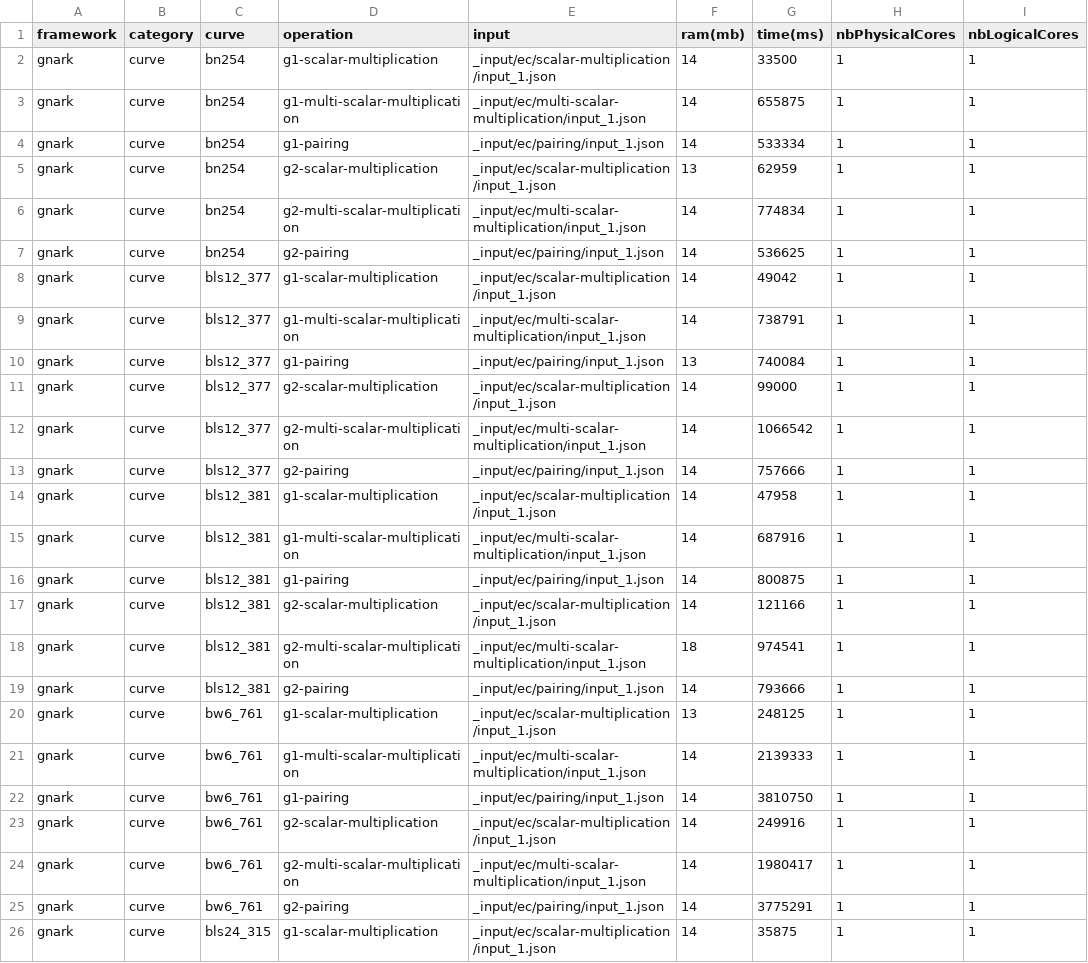
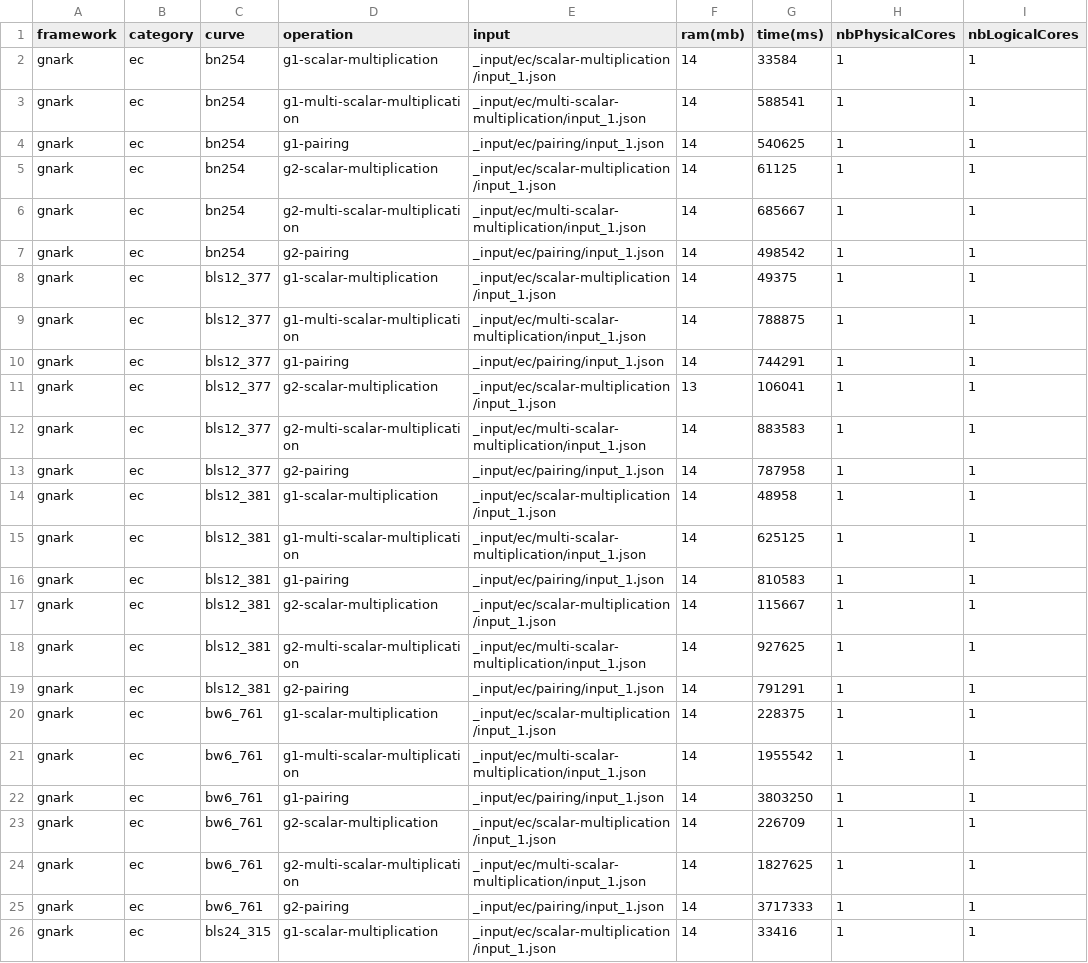
Before and after one commit to zkCollective/zk-Harness, a CSV file: benchmarks/gnark/gnark_curve.csv, drawn as a sheet; only a part is shown; the diff covers the shown part only; the diff names each change by its address in the sheet, - before the commit and + after, or states it on an @@ line.

Commit message:
log compliance ec gnark

```diff
--- a/benchmarks/gnark/gnark_curve.csv
+++ b/benchmarks/gnark/gnark_curve.csv
-B2:B26 (category): curve
+B2:B26 (category): ec
-G2 (time(ms)): 33500
+G2 (time(ms)): 33584
-G3 (time(ms)): 655875
+G3 (time(ms)): 588541
-G4 (time(ms)): 533334
+G4 (time(ms)): 540625
-F5 (ram(mb)): 13
+F5 (ram(mb)): 14
-G5 (time(ms)): 62959
+G5 (time(ms)): 61125
-G6 (time(ms)): 774834
+G6 (time(ms)): 685667
-G7 (time(ms)): 536625
+G7 (time(ms)): 498542
-G8 (time(ms)): 49042
+G8 (time(ms)): 49375
-G9 (time(ms)): 738791
+G9 (time(ms)): 788875
-F10 (ram(mb)): 13
+F10 (ram(mb)): 14
-G10 (time(ms)): 740084
+G10 (time(ms)): 744291
-F11 (ram(mb)): 14
+F11 (ram(mb)): 13
-G11 (time(ms)): 99000
+G11 (time(ms)): 106041
-G12 (time(ms)): 1066542
+G12 (time(ms)): 883583
-G13 (time(ms)): 757666
+G13 (time(ms)): 787958
-G14 (time(ms)): 47958
+G14 (time(ms)): 48958
-G15 (time(ms)): 687916
+G15 (time(ms)): 625125
-G16 (time(ms)): 800875
+G16 (time(ms)): 810583
-G17 (time(ms)): 121166
+G17 (time(ms)): 115667
-F18 (ram(mb)): 18
+F18 (ram(mb)): 14
-G18 (time(ms)): 974541
+G18 (time(ms)): 927625
-G19 (time(ms)): 793666
+G19 (time(ms)): 791291
-F20 (ram(mb)): 13
+F20 (ram(mb)): 14
-G20 (time(ms)): 248125
+G20 (time(ms)): 228375
-G21 (time(ms)): 2139333
+G21 (time(ms)): 1955542
-G22 (time(ms)): 3810750
+G22 (time(ms)): 3803250
-G23 (time(ms)): 249916
+G23 (time(ms)): 226709
-G24 (time(ms)): 1980417
+G24 (time(ms)): 1827625
-G25 (time(ms)): 3775291
+G25 (time(ms)): 3717333
-G26 (time(ms)): 35875
+G26 (time(ms)): 33416
```
Also changed, not shown: 23 edited cells elsewhere in this file, 1 other file.
